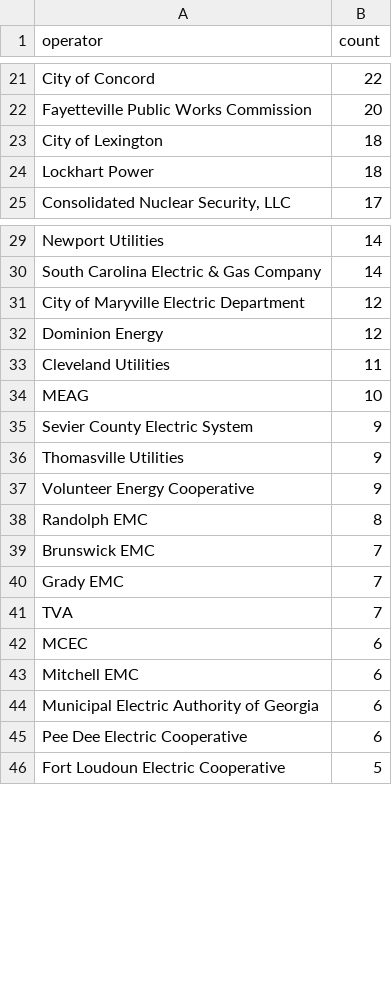
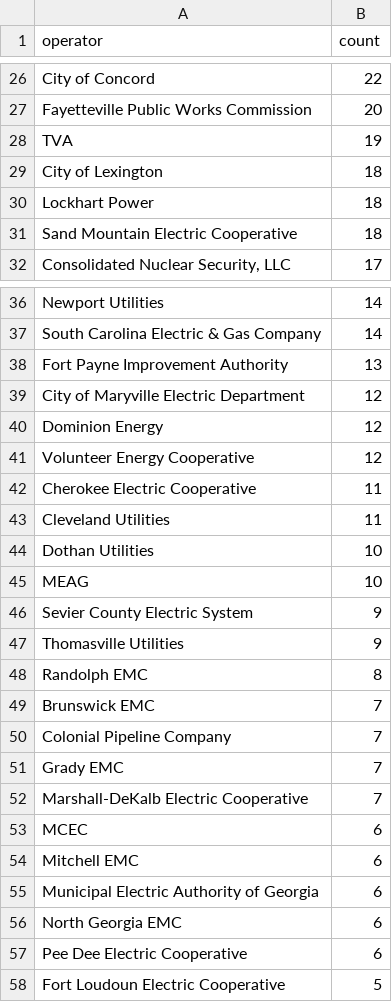
Before and after one commit to Aaryan1524/GridLock, a CSV file: data/cache/osm_operators.csv, drawn as a sheet; only a part is shown, gaps mark what is left out; the diff covers the shown part only.

Commit message:
fix: harden the OSM cache and make project resolution trustworthy
Phase 3 (OSM cache)
- Query also fetches relations, so substations mapped as multipolygons are
  included (39 found); member ways are assembled into polygons
- Bounding box widened west to -86.0 to cover all of Georgia and its
  Alabama tie points
- Downloads stream and stop at the byte limit; oversized responses are not
  retried; backoff and User-Agent come from config
- Cache is compact JSON, one feature per line, sorted by ID: 21 MB instead
  of 47 MB, byte-identical on re-serialization
- Metadata records license, query text, feature count and a SHA-256
- Operator aliases are seeded from data/cache/osm_operators.csv, including
  DESC's former SCE&G names

Phase 4 (resolution and Evidence Quality)
- Name matching drops qualifiers, voltages and noise words, expands
  abbreviations (leading "St" is Saint, trailing "St" is Street), treats
  -boro/-borough alike, and never lets East match West or #1 match #2
- Vetoes: unrelated operator; a neighbouring system's substation unless
  the filing marks the end as a tie (qualifier such as "(APC)" or "Tie" in
  the title), co-owners of Georgia's ITS always allowed; outside the
  project's service area, with a Savannah zone for SAV-sponsored projects;
  project voltage above the substation's highest known voltage
- Candidates are ranked by name, full-name tie break and confirmed
  voltage; same-named yards within 3 km are one site; each project takes
  the best combination whose endpoints sit within 250 km of each other,
  so a namesake in another state loses to the one near the other end
- Human-verified overrides in config/overrides are loaded and validated
- Evidence Quality follows handoff section 10 from config weights, with
  a breakdown and check/partial reasons; HIGH is now reachable
- Each endpoint records its match status, feature, operator relation,
  voltage and notes; vetoed and ambiguous endpoints never carry a point
- `gridlock resolve` reports the automatic resolution rate; the new
  `gridlock oracle` compares results with the sponsor spreadsheet

Results on the refreshed cache: 119 of 179 projects with named endpoints
get geometry (66%), 66 HIGH / 53 MEDIUM evidence. Every resolved
sponsor-sheet endpoint is within 0.66 km of the sheet. Dawson (GA),
Grady (FL), Gray and West Villa Rica no longer match. Tests: 119 passing.

```diff
--- a/data/cache/osm_operators.csv
+++ b/data/cache/osm_operators.csv
@@ -22,4 +27,6 @@ City of Concord,22
 Fayetteville Public Works Commission,20
+TVA,19
 City of Lexington,18
 Lockhart Power,18
+Sand Mountain Electric Cooperative,18
 "Consolidated Nuclear Security, LLC",17
@@ -30,5 +37,9 @@ Newport Utilities,14
 South Carolina Electric & Gas Company,14
+Fort Payne Improvement Authority,13
 City of Maryville Electric Department,12
 Dominion Energy,12
+Volunteer Energy Cooperative,12
+Cherokee Electric Cooperative,11
 Cleveland Utilities,11
+Dothan Utilities,10
 MEAG,10
@@ -36,7 +47,7 @@ Sevier County Electric System,9
 Thomasville Utilities,9
-Volunteer Energy Cooperative,9
 Randolph EMC,8
 Brunswick EMC,7
+Colonial Pipeline Company,7
 Grady EMC,7
-TVA,7
+Marshall-DeKalb Electric Cooperative,7
 MCEC,6
@@ -44,2 +55,3 @@ Mitchell EMC,6
 Municipal Electric Authority of Georgia,6
+North Georgia EMC,6
 Pee Dee Electric Cooperative,6
```
Also changed, not shown: 34 added rows, 7 removed rows and 7 edited cells elsewhere in this file, 27 other files.
